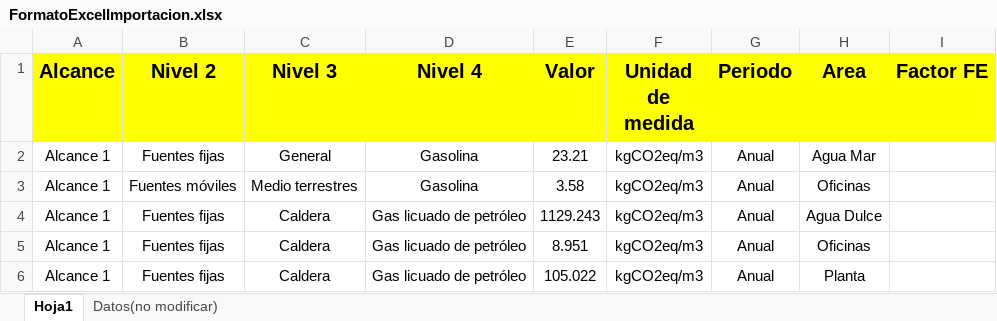
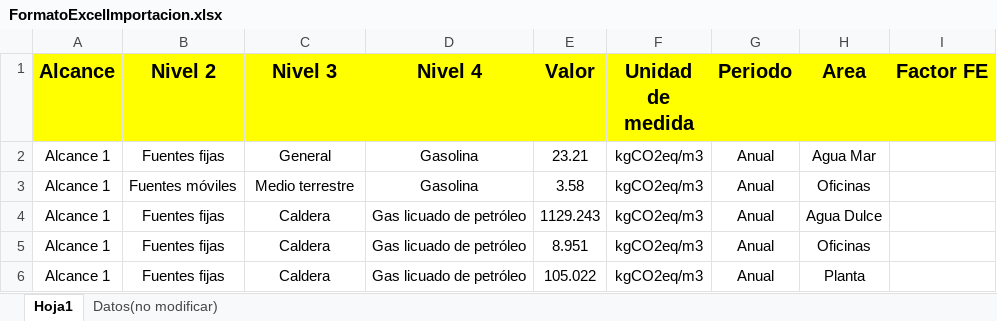
Before and after one commit to Carlangas11/Api-emissiones-calculator, an Excel workbook: src/integration/data/FormatoExcelImportacion.xlsx, sheet Hoja1, drawn as a sheet; only a part is shown; values as stored, in another font and other column widths than the file's, no borders; the diff names each change by its address in the sheet, - before the commit and + after, or states it on an @@ line.

```diff
--- a/src/integration/data/FormatoExcelImportacion.xlsx (sheet Hoja1)
+++ b/src/integration/data/FormatoExcelImportacion.xlsx (sheet Hoja1)
-C3 (Nivel 3): Medio terrestres
+C3 (Nivel 3): Medio terrestre
```
Also changed, not shown: 7 other files.
